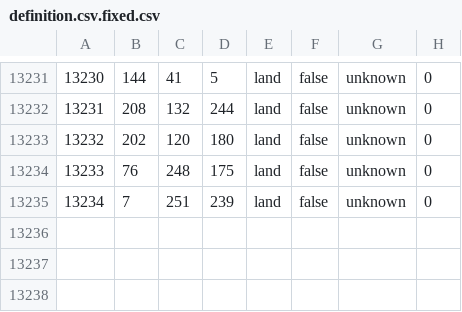
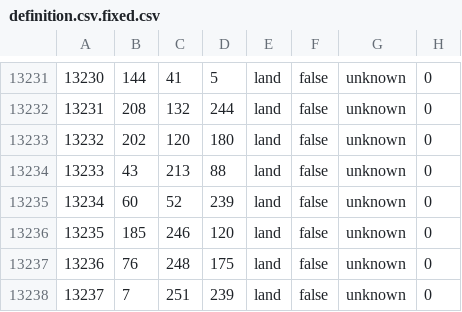
Before and after one commit to LuYifeng112/Peace_and_conflict_endgame, a CSV file: mod/map/definition.csv.fixed.csv, drawn as a sheet; only a part is shown, gaps mark what is left out; addresses are those after the commit; the diff names each change by its address in the sheet, - before the commit and + after, or states it on an @@ line.

```diff
--- a/mod/map/definition.csv.fixed.csv
+++ b/mod/map/definition.csv.fixed.csv
+row 13234: 13233 | 43 | 213 | 88 | land | false | unknown | 0
+row 13235: 13234 | 60 | 52 | 239 | land | false | unknown | 0
+row 13236: 13235 | 185 | 246 | 120 | land | false | unknown | 0
@@ column A renumbered from row 13237 down @@
```
Also changed, not shown: 13 other files.
